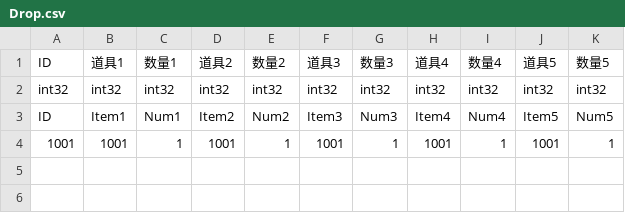
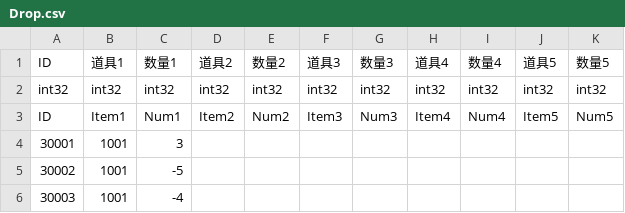
Before and after one commit to JudyPhy/lulu_Survive, a CSV file: Client/Assets/StreamingAssets/csv/Drop.csv, drawn as a sheet.

```diff
--- a/Client/Assets/StreamingAssets/csv/Drop.csv
+++ b/Client/Assets/StreamingAssets/csv/Drop.csv
@@ -3,2 +3,4 @@ int32,int32,int32,int32,int32,int32,int32,int32,int32,int32,int32
 ID,Item1,Num1,Item2,Num2,Item3,Num3,Item4,Num4,Item5,Num5
-1001,1001,1,1001,1,1001,1,1001,1,1001,1
+30001,1001,3,,,,,,,,
+30002,1001,-5,,,,,,,,
+30003,1001,-4,,,,,,,,
```
Also changed, not shown: Client/Assets/StreamingAssets/csv/Event.csv, Client/Assets/StreamingAssets/csv/EventPackage.csv, 26 other files.
